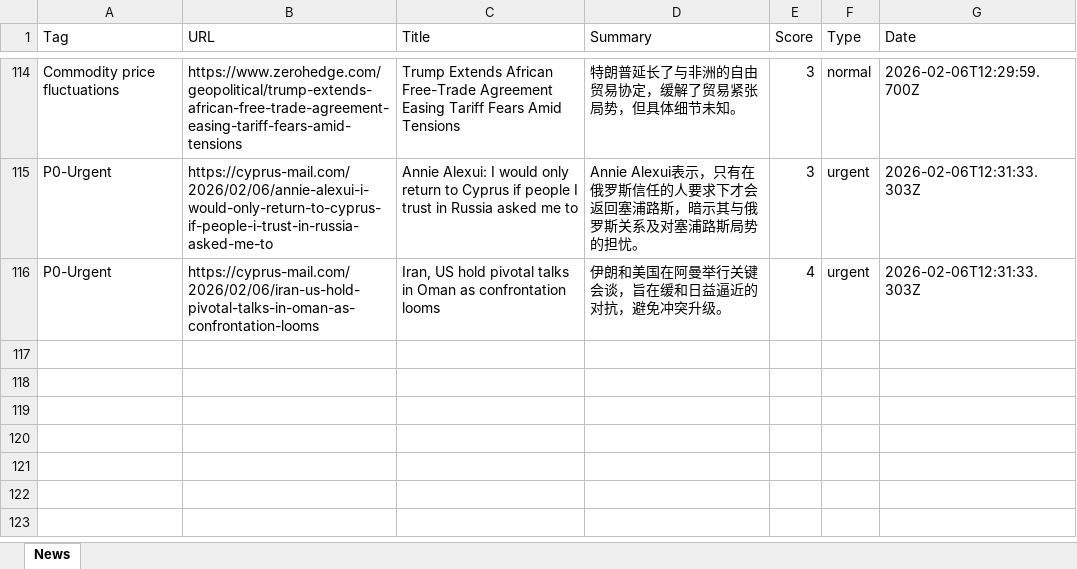
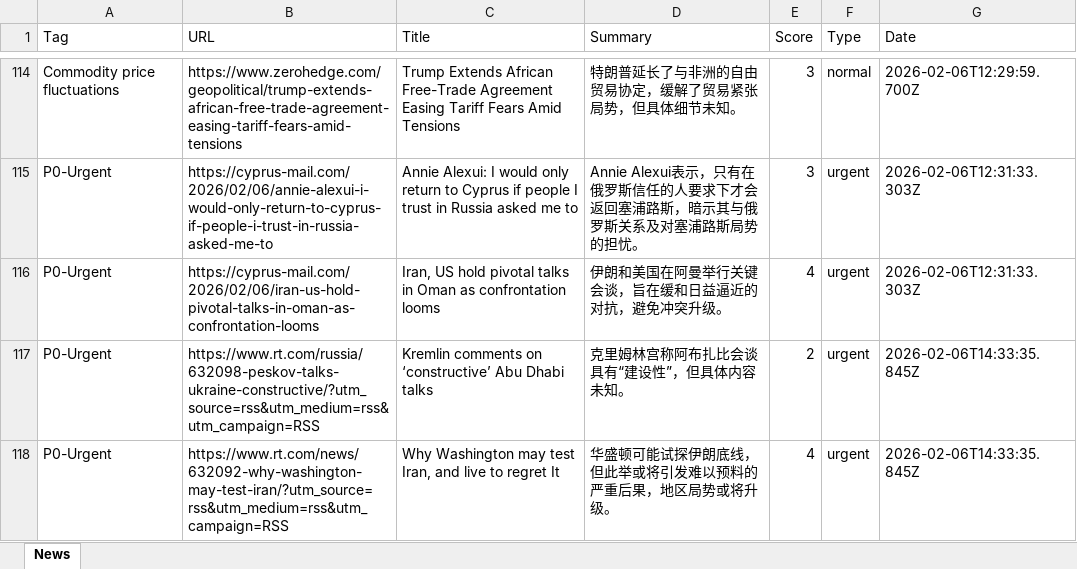
Before and after one commit to FireTigerStudio/-InoreaderAI, an Excel workbook: docs/data/news_2026-02-06.xlsx, sheet News, drawn as a sheet; only a part is shown, gaps mark what is left out; values as stored, in another font and other column widths than the file's, no borders; the diff names each change by its address in the sheet, - before the commit and + after, or states it on an @@ line.

```diff
--- a/docs/data/news_2026-02-06.xlsx (sheet News)
+++ b/docs/data/news_2026-02-06.xlsx (sheet News)
+row 117: P0-Urgent | https://www.rt.com/russia/632098-peskov-talks-ukraine-constructive/?utm_source=rss&utm_medium=rss&utm_campaign=RSS | Kremlin comments on ‘constructive’ Abu Dhabi talks | 克里姆林宫称阿布扎比会谈具有“建设性”，但具体内容未知。 | 2 | urgent | 2026-02-06T14:33:35.845Z
+row 118: P0-Urgent | https://www.rt.com/news/632092-why-washington-may-test-iran/?utm_source=rss&utm_medium=rss&utm_campaign=RSS | Why Washington may test Iran, and live to regret It | 华盛顿可能试探伊朗底线，但此举或将引发难以预料的严重后果，地区局势或将升级。 | 4 | urgent | 2026-02-06T14:33:35.845Z
```
Also changed, not shown: data/news_2026-02-06.xlsx, 2 other files.
